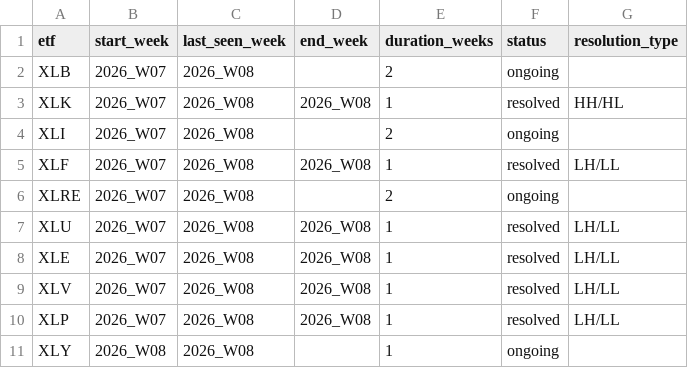
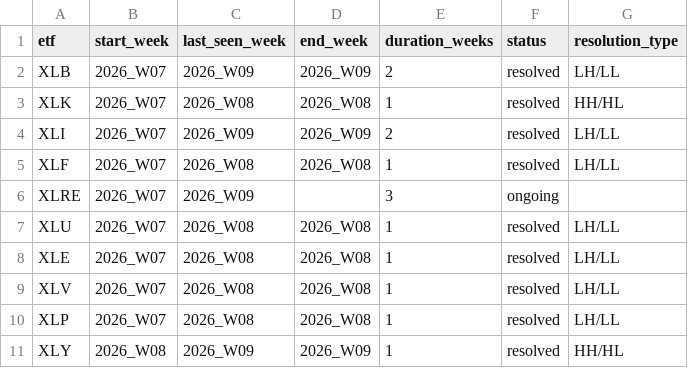
Before and after one commit to gaborsala/market-structure-brief, a CSV file: out/tracking/transition_tracking.csv, drawn as a sheet.

```diff
--- a/out/tracking/transition_tracking.csv
+++ b/out/tracking/transition_tracking.csv
@@ -1,7 +1,7 @@
 etf,start_week,last_seen_week,end_week,duration_weeks,status,resolution_type
-XLB,2026_W07,2026_W08,,2,ongoing,
+XLB,2026_W07,2026_W09,2026_W09,2,resolved,LH/LL
 XLK,2026_W07,2026_W08,2026_W08,1,resolved,HH/HL
-XLI,2026_W07,2026_W08,,2,ongoing,
+XLI,2026_W07,2026_W09,2026_W09,2,resolved,LH/LL
 XLF,2026_W07,2026_W08,2026_W08,1,resolved,LH/LL
-XLRE,2026_W07,2026_W08,,2,ongoing,
+XLRE,2026_W07,2026_W09,,3,ongoing,
 XLU,2026_W07,2026_W08,2026_W08,1,resolved,LH/LL
@@ -10,2 +10,2 @@ XLV,2026_W07,2026_W08,2026_W08,1,resolved,LH/LL
 XLP,2026_W07,2026_W08,2026_W08,1,resolved,LH/LL
-XLY,2026_W08,2026_W08,,1,ongoing,
+XLY,2026_W08,2026_W09,2026_W09,1,resolved,HH/HL
```
Also changed, not shown: logs/deviation_log.csv, logs/visual_audit_log.csv, 9 other files.
